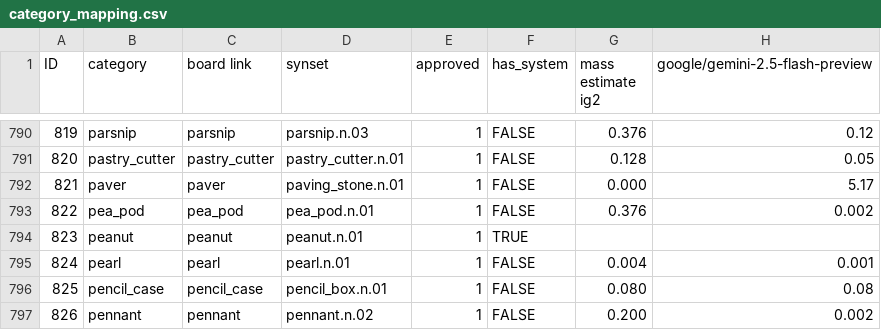
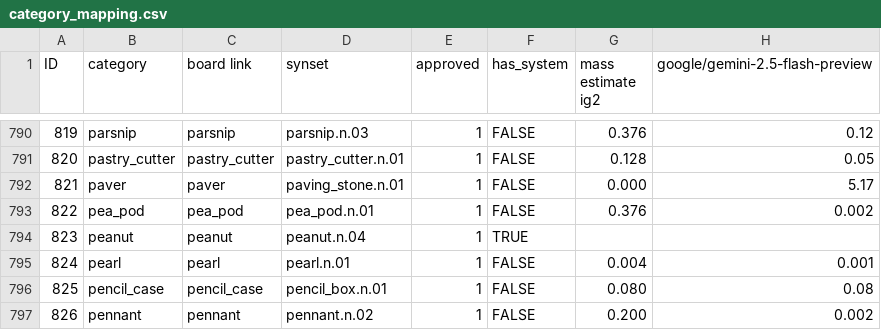
Before and after one commit to StanfordVL/OmniGibson, a CSV file: bddl/bddl/generated_data/category_mapping.csv, drawn as a sheet; only a part is shown, gaps mark what is left out; the diff names each change by its address in the sheet, - before the commit and + after, or states it on an @@ line.

```diff
--- a/bddl/bddl/generated_data/category_mapping.csv
+++ b/bddl/bddl/generated_data/category_mapping.csv
-D794 (synset): peanut.n.01
+D794 (synset): peanut.n.04
```
Also changed, not shown: bddl/bddl/generated_data/object_renames.csv, 2 other files.
